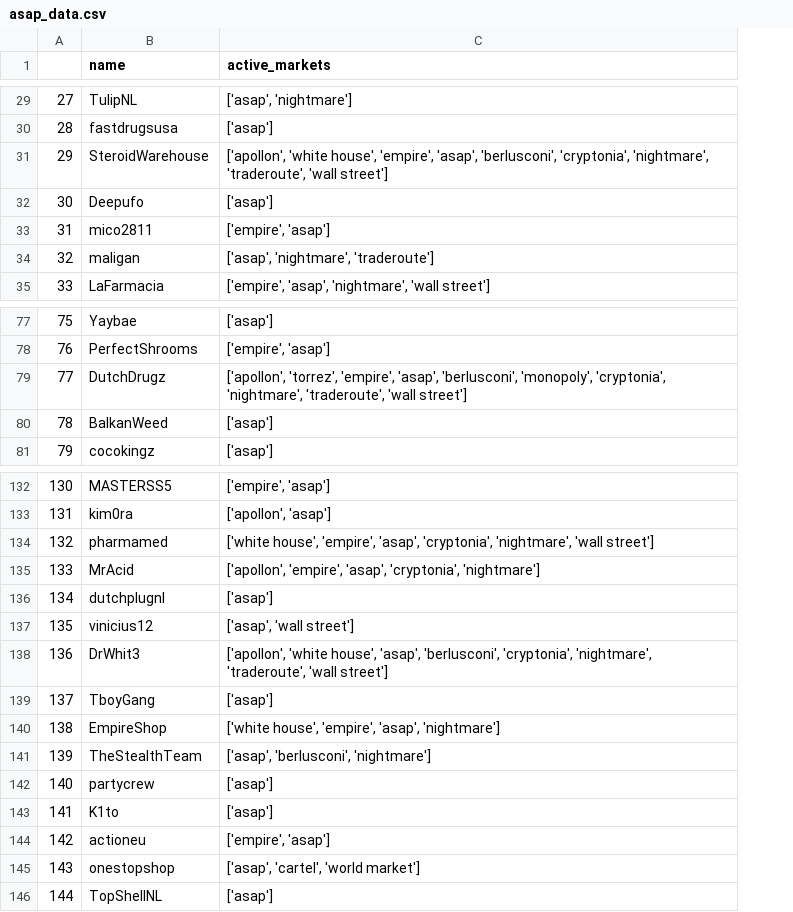
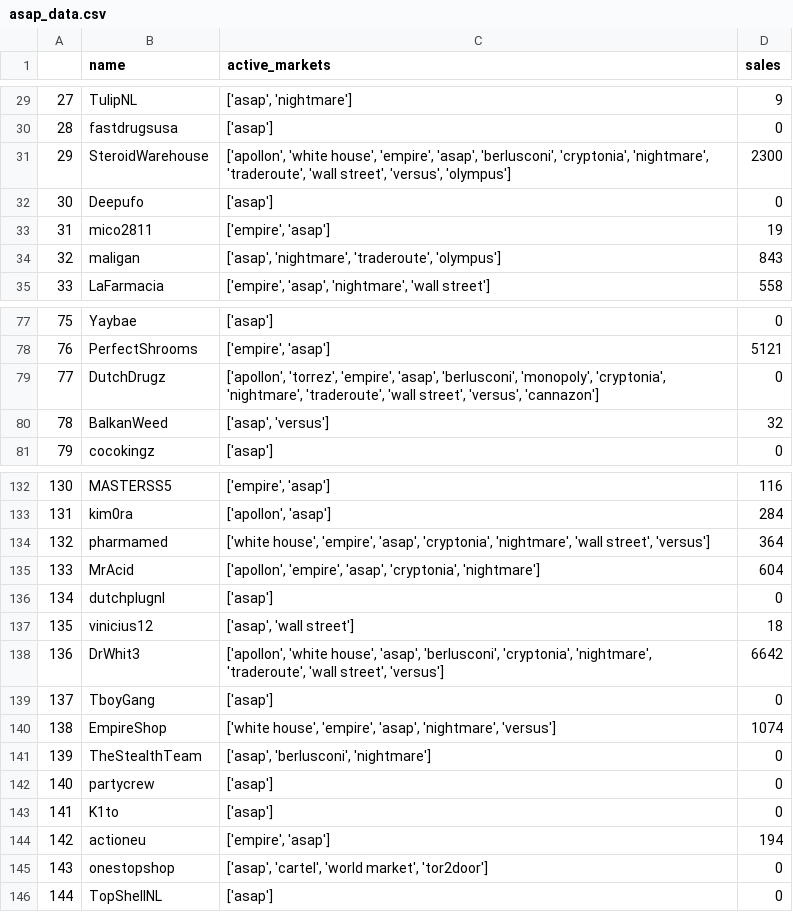
Before and after one commit to s260895/df_scraper, a CSV file: data/asap_data.csv, drawn as a sheet; only a part is shown, gaps mark what is left out; the diff covers the shown part only; the diff names each change by its address in the sheet, - before the commit and + after, or states it on an @@ line.

```diff
--- a/data/asap_data.csv
+++ b/data/asap_data.csv
+column D (sales), rows 29-35: 9 | 0 | 2300 | 0 | 19 | 843 | 558; rows 77-81: 0 | 5121 | 0 | 32 | 0; rows 132-146: 116 | 284 | 364 | 604 | 0 | 18 | 6642 | 0 | 1074 | 0 | 0 | 0 | 194 | 0 | 0
-C31 (active_markets): …'traderoute', 'wall street']
+C31 (active_markets): …'traderoute', 'wall street', 'versus', 'olympus']
-C34 (active_markets): ['asap', 'nightmare', 'traderoute']
+C34 (active_markets): ['asap', 'nightmare', 'traderoute', 'olympus']
-C79 (active_markets): …'traderoute', 'wall street']
+C79 (active_markets): …'traderoute', 'wall street', 'versus', 'cannazon']
-C80 (active_markets): ['asap']
+C80 (active_markets): ['asap', 'versus']
-C134 (active_markets): …'nightmare', 'wall street']
+C134 (active_markets): …'nightmare', 'wall street', 'versus']
-C138 (active_markets): …'traderoute', 'wall street']
+C138 (active_markets): …'traderoute', 'wall street', 'versus']
-C140 (active_markets): …'empire', 'asap', 'nightmare']
+C140 (active_markets): …'empire', 'asap', 'nightmare', 'versus']
-C145 (active_markets): ['asap', 'cartel', 'world market']
+C145 (active_markets): ['asap', 'cartel', 'world market', 'tor2door']
```
Also changed, not shown: 23 edited cells elsewhere in this file, data/all_users.csv, data/darkfox_data.csv, 5 other files.
